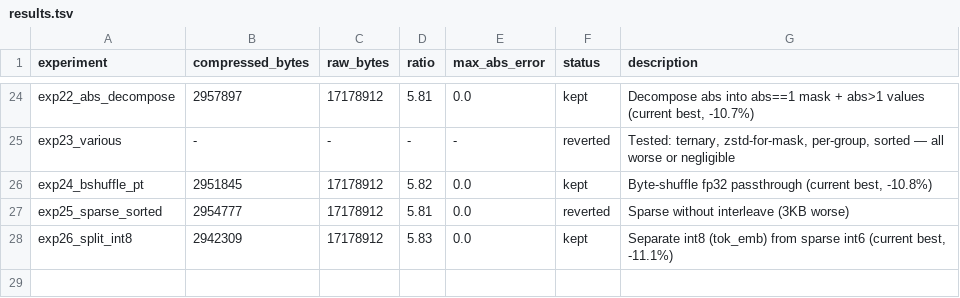
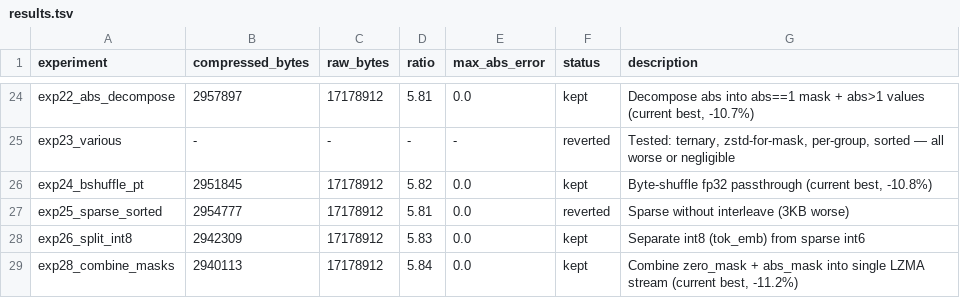
Before and after one commit to joyceyan/serialization_playground, a TSV file: results.tsv, drawn as a sheet; only a part is shown, gaps mark what is left out.

Commit message:
Log exp 28: combine masks is new best at 2,940,113 (-11.2%)

```diff
--- a/results.tsv
+++ b/results.tsv
@@ -27,2 +27,3 @@ exp24_bshuffle_pt	2951845	17178912	5.82	0.0	kept	Byte-shuffle fp32 passthrough (
 exp25_sparse_sorted	2954777	17178912	5.81	0.0	reverted	Sparse without interleave (3KB worse)
-exp26_split_int8	2942309	17178912	5.83	0.0	kept	Separate int8 (tok_emb) from sparse int6 (current best, -11.1%)
+exp26_split_int8	2942309	17178912	5.83	0.0	kept	Separate int8 (tok_emb) from sparse int6
+exp28_combine_masks	2940113	17178912	5.84	0.0	kept	Combine zero_mask + abs_mask into single LZMA stream (current best, -11.2%)
```
Also changed, not shown: 1 other file.
